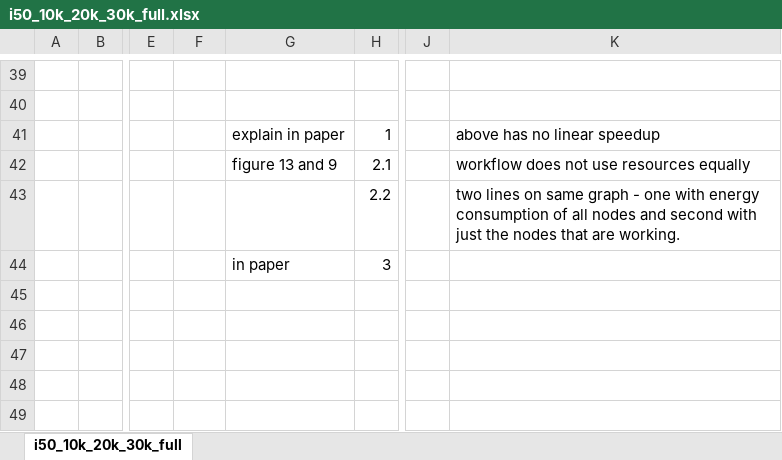
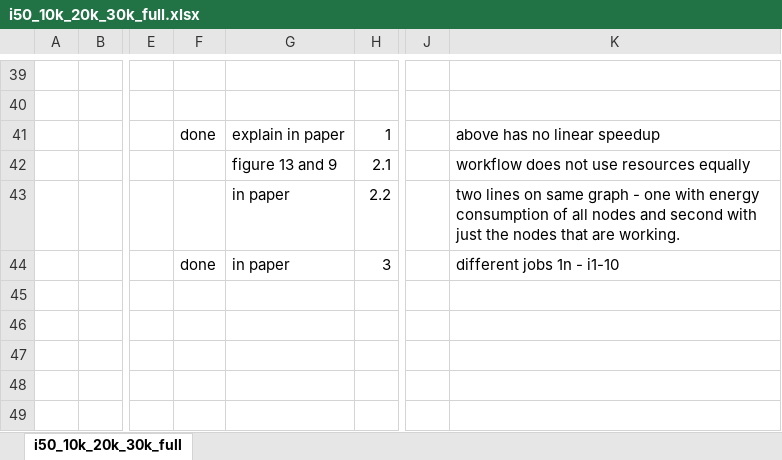
Before and after one commit to mehulwarade/phd-support, an Excel workbook: genome_data/processed_data/i50_10k_20k_30k_full.xlsx, sheet i50_10k_20k_30k_full, drawn as a sheet; only a part is shown, gaps mark what is left out; values as stored, in another font and other column widths than the file's, no borders; charts and pictures not drawn; the diff names each change by its address in the sheet, - before the commit and + after, or states it on an @@ line.

```diff
--- a/genome_data/processed_data/i50_10k_20k_30k_full.xlsx (sheet i50_10k_20k_30k_full)
+++ b/genome_data/processed_data/i50_10k_20k_30k_full.xlsx (sheet i50_10k_20k_30k_full)
-F41: (empty)
+F41: done
-G43: (empty)
+G43: in paper
-F44: (empty)
+F44: done
-K44: (empty)
+K44: different jobs 1n - i1-10
```
Also changed, not shown: charts or pictures, 21 other files.
